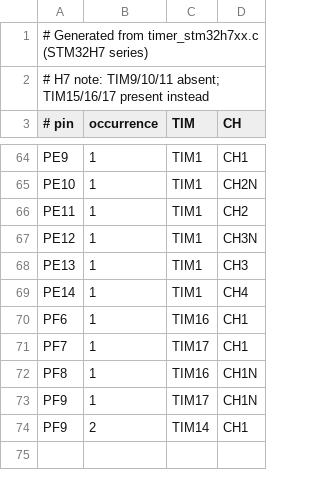
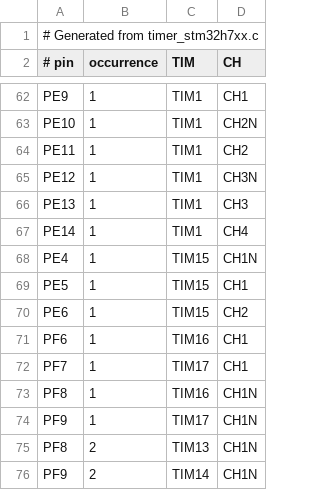
Before and after one commit to nerdCopter/target-convert, a CSV file: lookup/h7_timer_hw.csv, drawn as a sheet; only a part is shown, gaps mark what is left out; the diff covers the shown part only.

```diff
--- a/lookup/h7_timer_hw.csv
+++ b/lookup/h7_timer_hw.csv
@@ -1,3 +1,2 @@
-# Generated from timer_stm32h7xx.c (STM32H7 series)
-# H7 note: TIM9/10/11 absent; TIM15/16/17 present instead
+# Generated from timer_stm32h7xx.c
 # pin,occurrence,TIM,CH
@@ -69,2 +67,5 @@ PE13,1,TIM1,CH3
 PE14,1,TIM1,CH4
+PE4,1,TIM15,CH1N
+PE5,1,TIM15,CH1
+PE6,1,TIM15,CH2
 PF6,1,TIM16,CH1
@@ -73,2 +74,3 @@ PF8,1,TIM16,CH1N
 PF9,1,TIM17,CH1N
-PF9,2,TIM14,CH1
+PF8,2,TIM13,CH1N
+PF9,2,TIM14,CH1N
```
Also changed, not shown: 8 added rows, 7 removed rows, 16 moved rows and 10 edited cells elsewhere in this file.
